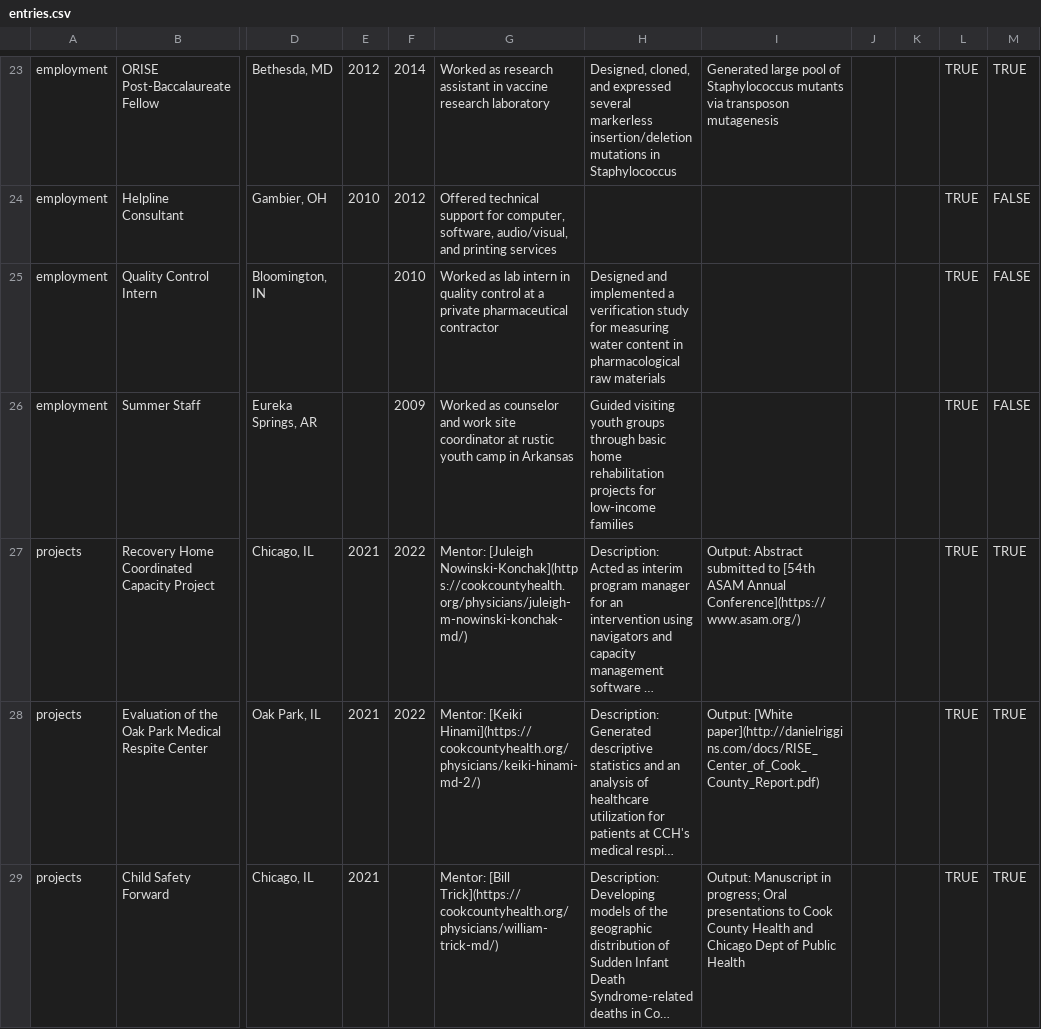
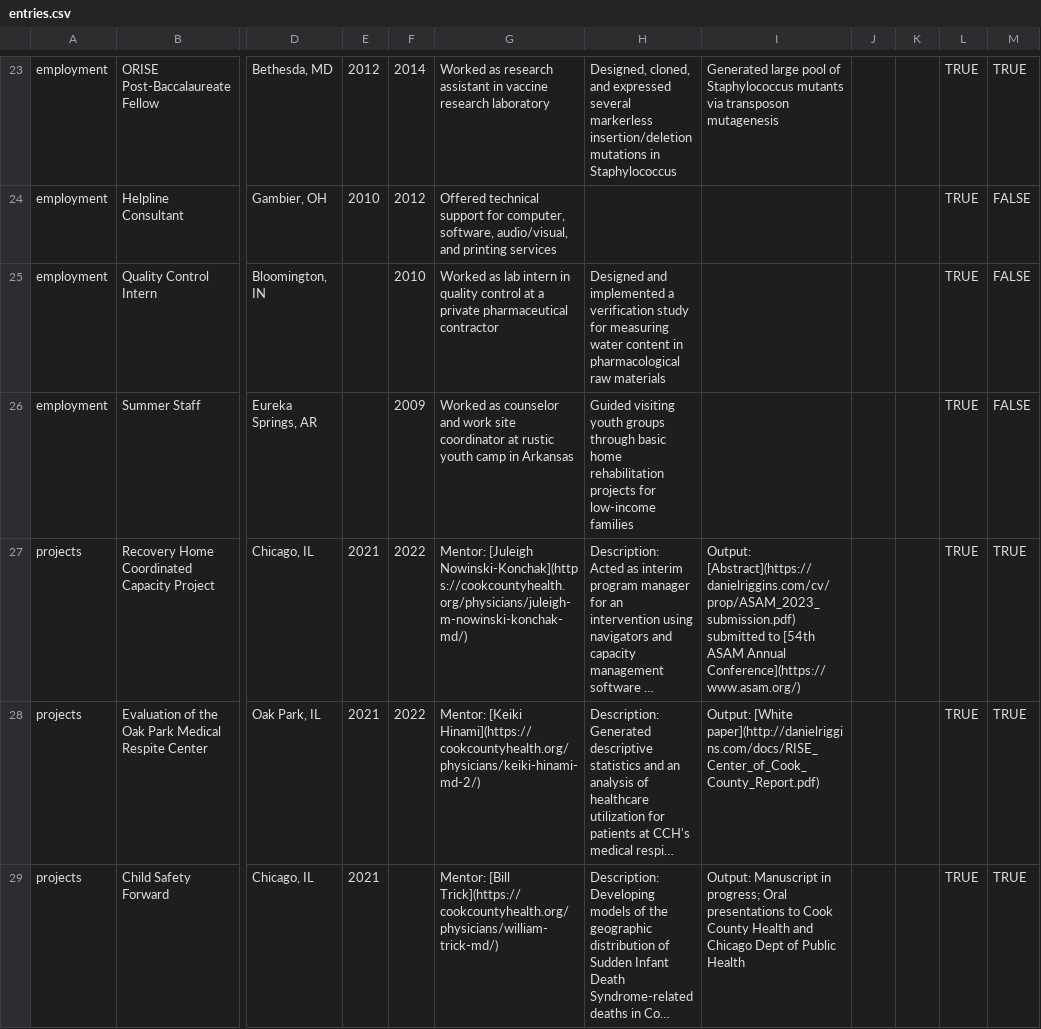
Before and after one commit to andtheWings/adapted-datadrivencv, a CSV file: data/entries.csv, drawn as a sheet; only a part is shown, gaps mark what is left out; long unchanged cells end in …; the diff names each change by its address in the sheet, - before the commit and + after, or states it on an @@ line.

Commit message:
Added ASAM Abstract submission

```diff
--- a/data/entries.csv
+++ b/data/entries.csv
-I27: Output: Abstract submitted to…
+I27: Output: [Abstract](https://danielriggins.com/cv/prop/ASAM_2023_submission.pdf) submitted to…
```
